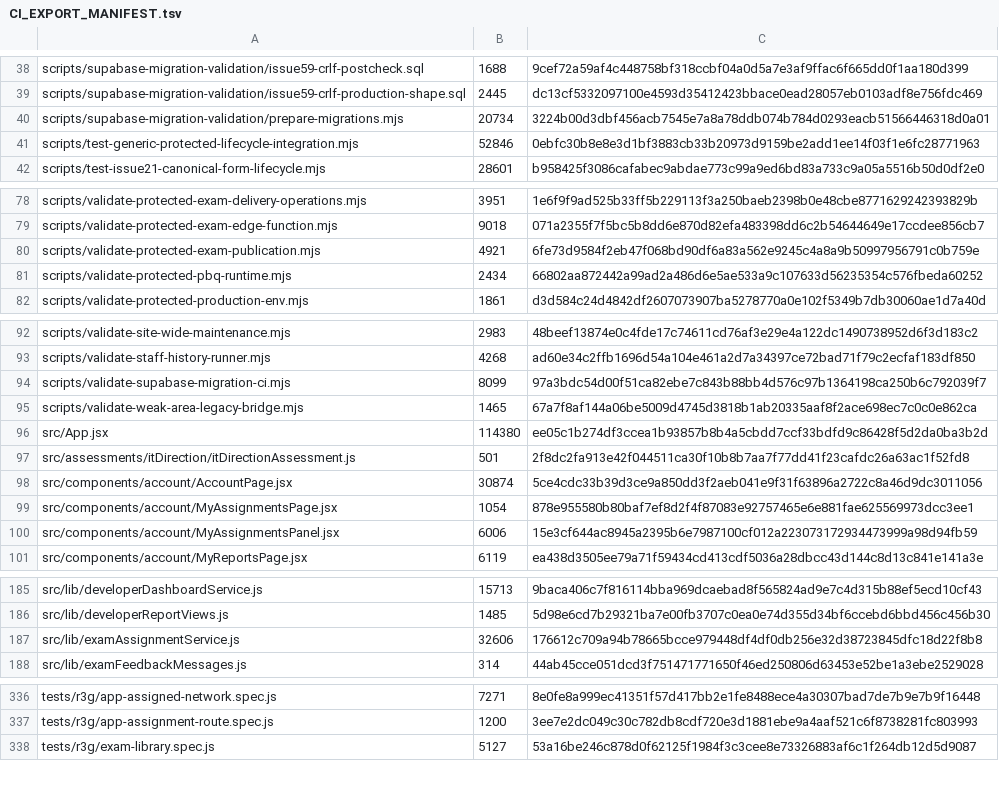
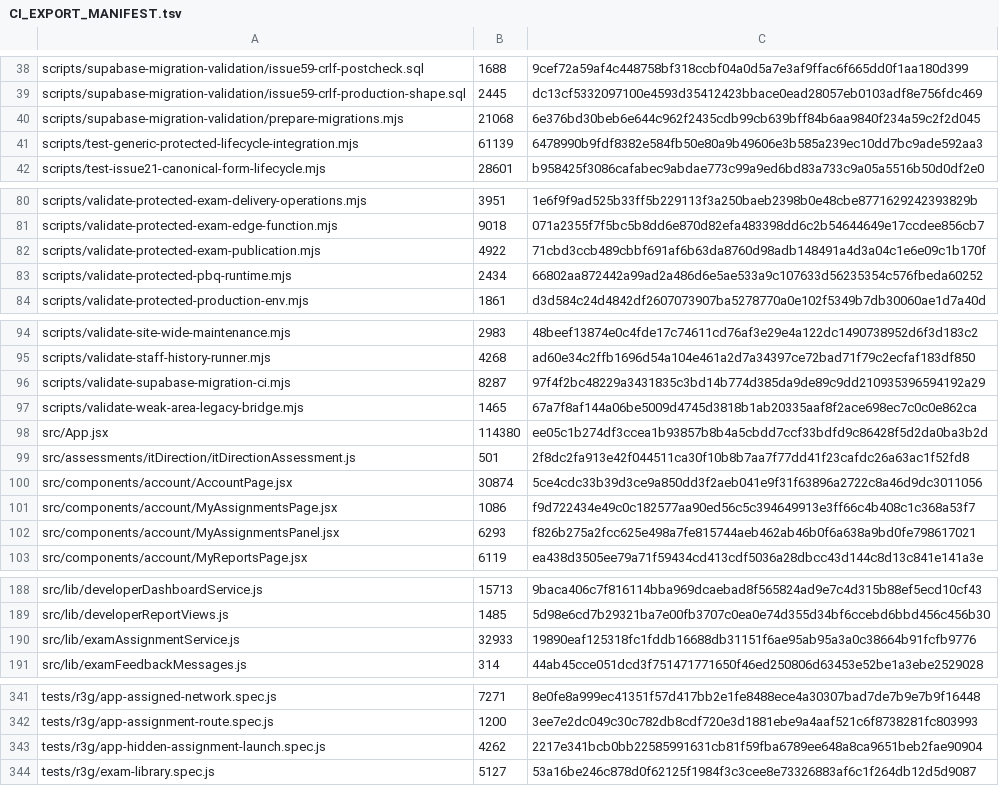
Before and after one commit to SAFFR0NM0NEY/cert-sim-platform-ci-public, a TSV file: CI_EXPORT_MANIFEST.tsv, drawn as a sheet; only a part is shown, gaps mark what is left out; the diff covers the shown part only.

```diff
--- a/CI_EXPORT_MANIFEST.tsv
+++ b/CI_EXPORT_MANIFEST.tsv
@@ -39,4 +39,4 @@ scripts/supabase-migration-validation/issue59-crlf-postcheck.sql	1688	9cef72a59a
 scripts/supabase-migration-validation/issue59-crlf-production-shape.sql	2445	dc13cf5332097100e4593d35412423bbace0ead28057eb0103adf8e756fdc469
-scripts/supabase-migration-validation/prepare-migrations.mjs	20734	3224b00d3dbf456acb7545e7a8a78ddb074b784d0293eacb51566446318d0a01
-scripts/test-generic-protected-lifecycle-integration.mjs	52846	0ebfc30b8e8e3d1bf3883cb33b20973d9159be2add1ee14f03f1e6fc28771963
+scripts/supabase-migration-validation/prepare-migrations.mjs	21068	6e376bd30beb6e644c962f2435cdb99cb639bff84b6aa9840f234a59c2f2d045
+scripts/test-generic-protected-lifecycle-integration.mjs	61139	6478990b9fdf8382e584fb50e80a9b49606e3b585a239ec10dd7bc9ade592aa3
 scripts/test-issue21-canonical-form-lifecycle.mjs	28601	b958425f3086cafabec9abdae773c99a9ed6bd83a733c9a05a5516b50d0df2e0
@@ -79,3 +81,3 @@ scripts/validate-protected-exam-delivery-operations.mjs	3951	1e6f9f9ad525b33ff5b
 scripts/validate-protected-exam-edge-function.mjs	9018	071a2355f7f5bc5b8dd6e870d82efa483398dd6c2b54644649e17ccdee856cb7
-scripts/validate-protected-exam-publication.mjs	4921	6fe73d9584f2eb47f068bd90df6a83a562e9245c4a8a9b50997956791c0b759e
+scripts/validate-protected-exam-publication.mjs	4922	71cbd3ccb489cbbf691af6b63da8760d98adb148491a4d3a04c1e6e09c1b170f
 scripts/validate-protected-pbq-runtime.mjs	2434	66802aa872442a99ad2a486d6e5ae533a9c107633d56235354c576fbeda60252
@@ -93,3 +95,3 @@ scripts/validate-site-wide-maintenance.mjs	2983	48beef13874e0c4fde17c74611cd76af
 scripts/validate-staff-history-runner.mjs	4268	ad60e34c2ffb1696d54a104e461a2d7a34397ce72bad71f79c2ecfaf183df850
-scripts/validate-supabase-migration-ci.mjs	8099	97a3bdc54d00f51ca82ebe7c843b88bb4d576c97b1364198ca250b6c792039f7
+scripts/validate-supabase-migration-ci.mjs	8287	97f4f2bc48229a3431835c3bd14b774d385da9de89c9dd210935396594192a29
 scripts/validate-weak-area-legacy-bridge.mjs	1465	67a7f8af144a06be5009d4745d3818b1ab20335aaf8f2ace698ec7c0c0e862ca
@@ -98,4 +100,4 @@ src/assessments/itDirection/itDirectionAssessment.js	501	2f8dc2fa913e42f044511ca
 src/components/account/AccountPage.jsx	30874	5ce4cdc33b39d3ce9a850dd3f2aeb041e9f31f63896a2722c8a46d9dc3011056
-src/components/account/MyAssignmentsPage.jsx	1054	878e955580b80baf7ef8d2f4f87083e92757465e6e881fae625569973dcc3ee1
-src/components/account/MyAssignmentsPanel.jsx	6006	15e3cf644ac8945a2395b6e7987100cf012a223073172934473999a98d94fb59
+src/components/account/MyAssignmentsPage.jsx	1086	f9d722434e49c0c182577aa90ed56c5c394649913e3ff66c4b408c1c368a53f7
+src/components/account/MyAssignmentsPanel.jsx	6293	f826b275a2fcc625e498a7fe815744aeb462ab46b0f6a638a9bd0fe798617021
 src/components/account/MyReportsPage.jsx	6119	ea438d3505ee79a71f59434cd413cdf5036a28dbcc43d144c8d13c841e141a3e
@@ -186,3 +189,3 @@ src/lib/developerDashboardService.js	15713	9baca406c7f816114bba969dcaebad8f56582
 src/lib/developerReportViews.js	1485	5d98e6cd7b29321ba7e00fb3707c0ea0e74d355d34bf6ccebd6bbd456c456b30
-src/lib/examAssignmentService.js	32606	176612c709a94b78665bcce979448df4df0db256e32d38723845dfc18d22f8b8
+src/lib/examAssignmentService.js	32933	19890eaf125318fc1fddb16688db31151f6ae95ab95a3a0c38664b91fcfb9776
 src/lib/examFeedbackMessages.js	314	44ab45cce051dcd3f751471771650f46ed250806d63453e52be1a3ebe2529028
@@ -337,2 +342,3 @@ tests/r3g/app-assigned-network.spec.js	7271	8e0fe8a999ec41351f57d417bb2e1fe8488e
 tests/r3g/app-assignment-route.spec.js	1200	3ee7e2dc049c30c782db8cdf720e3d1881ebe9a4aaf521c6f8738281fc803993
+tests/r3g/app-hidden-assignment-launch.spec.js	4262	2217e341bcb0bb22585991631cb81f59fba6789ee648a8ca9651beb2fae90904
 tests/r3g/exam-library.spec.js	5127	53a16be246c878d0f62125f1984f3c3cee8e73326883af6c1f264db12d5d9087
```
Also changed, not shown: 6 added rows, 1 removed row and 15 edited cells elsewhere in this file, 21 other files.
